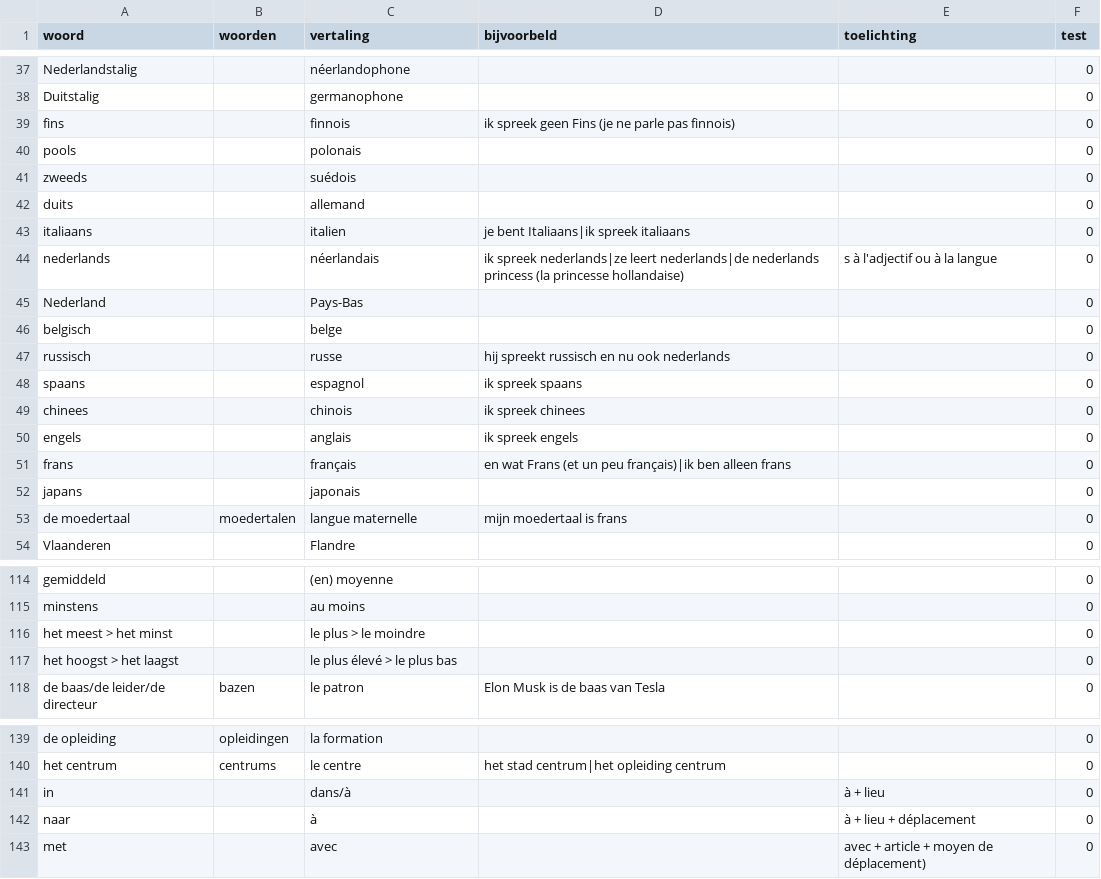
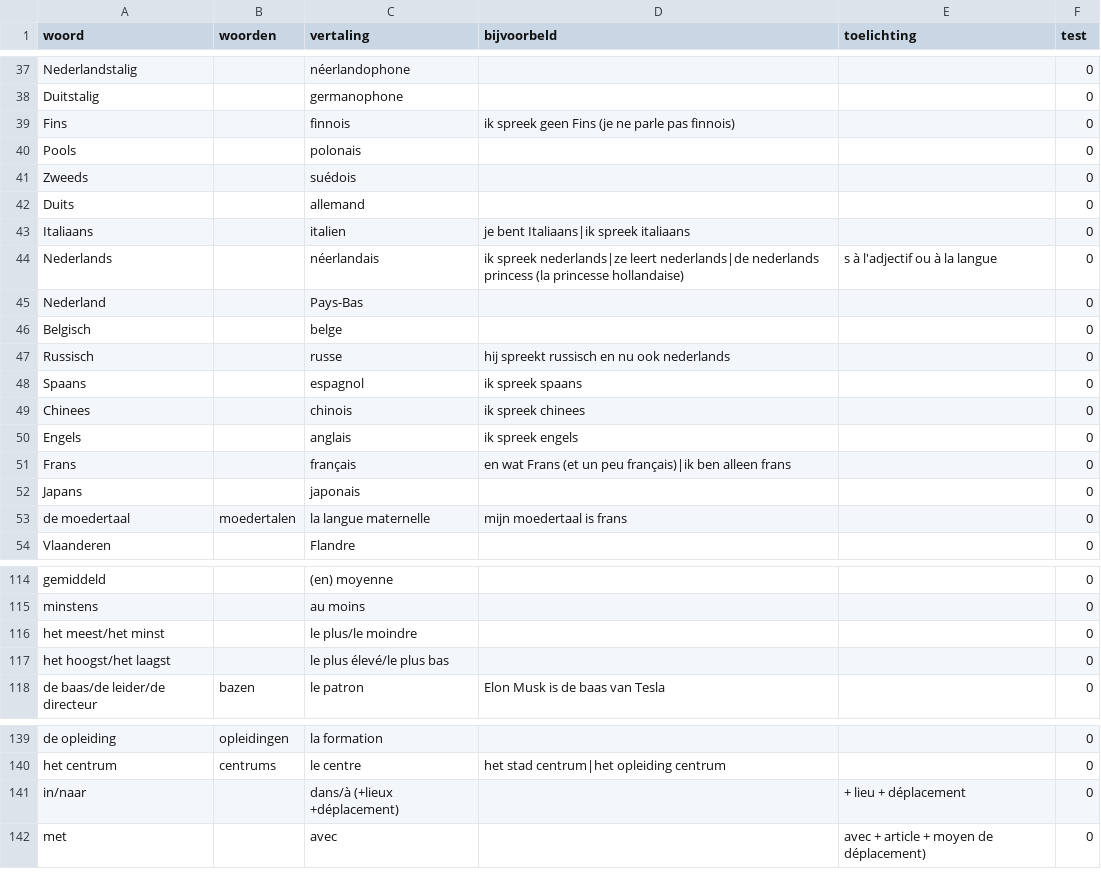
Before and after one commit to js202005082300/MonSite, a CSV file: Nederlands/docs/woorden.csv, drawn as a sheet; only a part is shown, gaps mark what is left out; the diff covers the shown part only.

```diff
--- a/Nederlands/docs/woorden.csv
+++ b/Nederlands/docs/woorden.csv
@@ -38,17 +38,17 @@ Nederlandstalig,,néerlandophone,,,0
 Duitstalig,,germanophone,,,0
-fins,,finnois,ik spreek geen Fins (je ne parle pas finnois),,0
-pools,,polonais,,,0
-zweeds,,suédois,,,0
-duits,,allemand,,,0
-italiaans,,italien,je bent Italiaans|ik spreek italiaans,,0
-nederlands,,néerlandais,ik spreek nederlands|ze leert nederlands|de nederlands princess (la princesse hollandaise), "s" à l'adjectif ou à la langue,0
+Fins,,finnois,ik spreek geen Fins (je ne parle pas finnois),,0
+Pools,,polonais,,,0
+Zweeds,,suédois,,,0
+Duits,,allemand,,,0
+Italiaans,,italien,je bent Italiaans|ik spreek italiaans,,0
+Nederlands,,néerlandais,ik spreek nederlands|ze leert nederlands|de nederlands princess (la princesse hollandaise), "s" à l'adjectif ou à la langue,0
 Nederland,,Pays-Bas,,,0
-belgisch,,belge,,,0
-russisch,,russe,hij spreekt russisch en nu ook nederlands,,0
-spaans,,espagnol,ik spreek spaans,,0
-chinees,,chinois,ik spreek chinees,,0
-engels,,anglais,ik spreek engels,,0
-frans,,français,en wat Frans (et un peu français)|ik ben alleen frans,,0
-japans,,japonais,,,0
-de moedertaal,moedertalen,langue maternelle,mijn moedertaal is frans,,0
+Belgisch,,belge,,,0
+Russisch,,russe,hij spreekt russisch en nu ook nederlands,,0
+Spaans,,espagnol,ik spreek spaans,,0
+Chinees,,chinois,ik spreek chinees,,0
+Engels,,anglais,ik spreek engels,,0
+Frans,,français,en wat Frans (et un peu français)|ik ben alleen frans,,0
+Japans,,japonais,,,0
+de moedertaal,moedertalen,la langue maternelle,mijn moedertaal is frans,,0
 Vlaanderen,,Flandre,,,0
@@ -115,4 +115,4 @@ gemiddeld,,(en) moyenne,,,0
 minstens,,au moins,,,0
-het meest > het minst,,le plus > le moindre,,,0
-het hoogst > het laagst,,le plus élevé > le plus bas,,,0
+het meest/het minst,,le plus/le moindre,,,0
+het hoogst/het laagst,,le plus élevé/le plus bas,,,0
 de baas/de leider/de directeur,bazen,le patron,Elon Musk is de baas van Tesla,,0
@@ -140,4 +140,3 @@ de opleiding,opleidingen,la formation,,,0
 het centrum,centrums,le centre,het stad centrum|het opleiding centrum,,0
-in,,dans/à,,à + lieu,0
-naar,,à,,à + lieu + déplacement,0
+in/naar,,dans/à (+lieux +déplacement),,+ lieu + déplacement,0
 met,,avec,,avec + article + moyen de déplacement),0
```
Also changed, not shown: 2 removed rows and 17 edited cells elsewhere in this file, 13 other files.
